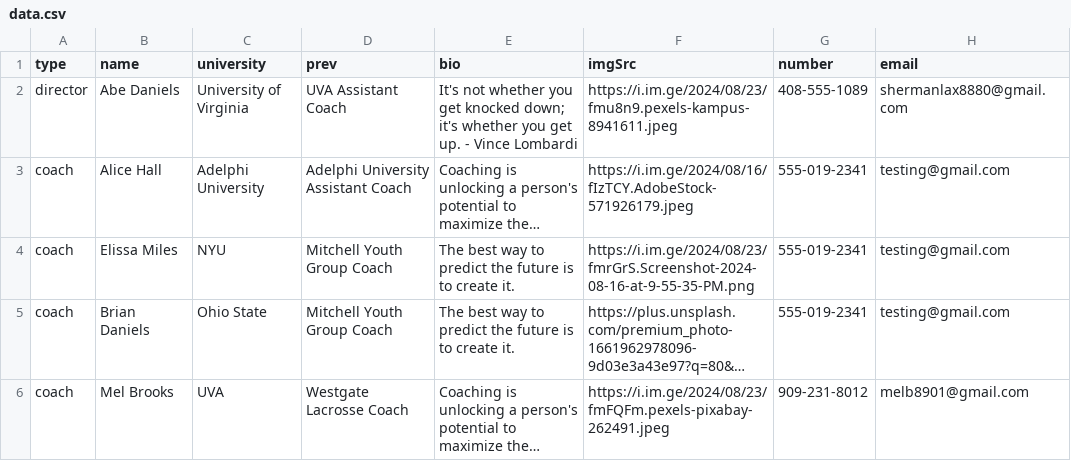
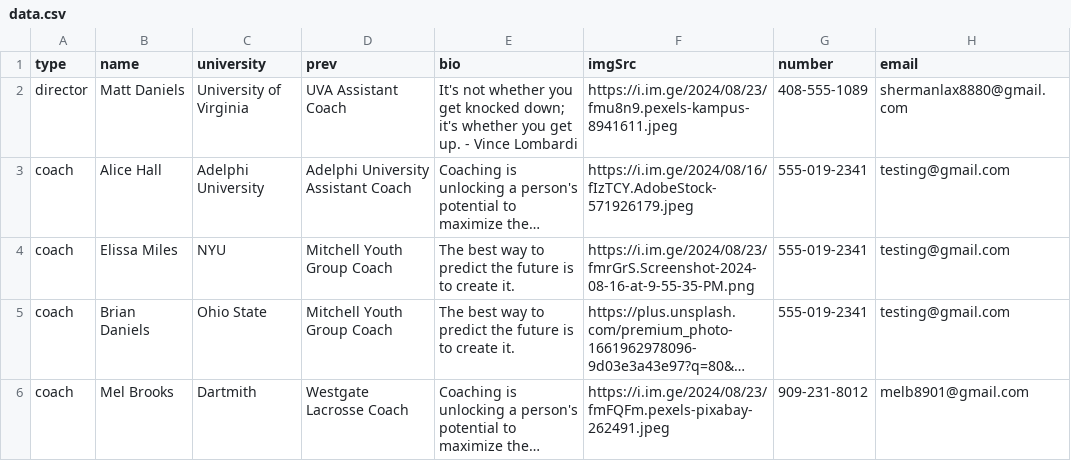
Before and after one commit to alissatroiano/coast-va, a CSV file: data.csv, drawn as a sheet; long unchanged cells end in …; the diff names each change by its address in the sheet, - before the commit and + after, or states it on an @@ line.

Commit message:
Update data.csv from Google Sheets

```diff
--- a/data.csv
+++ b/data.csv
-B2 (name): Abe Daniels
+B2 (name): Matt Daniels
-C6 (university): UVA
+C6 (university): Dartmith
```
